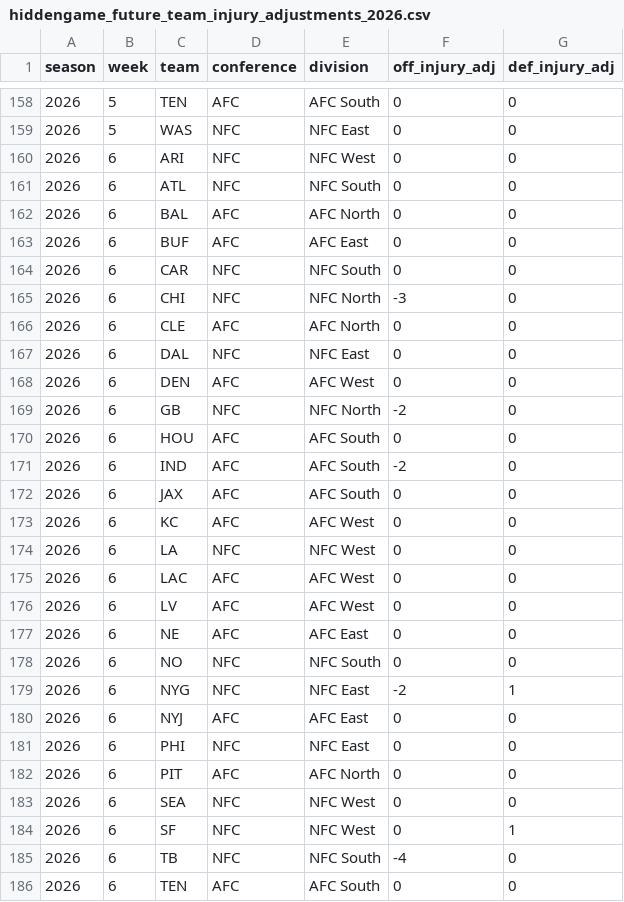
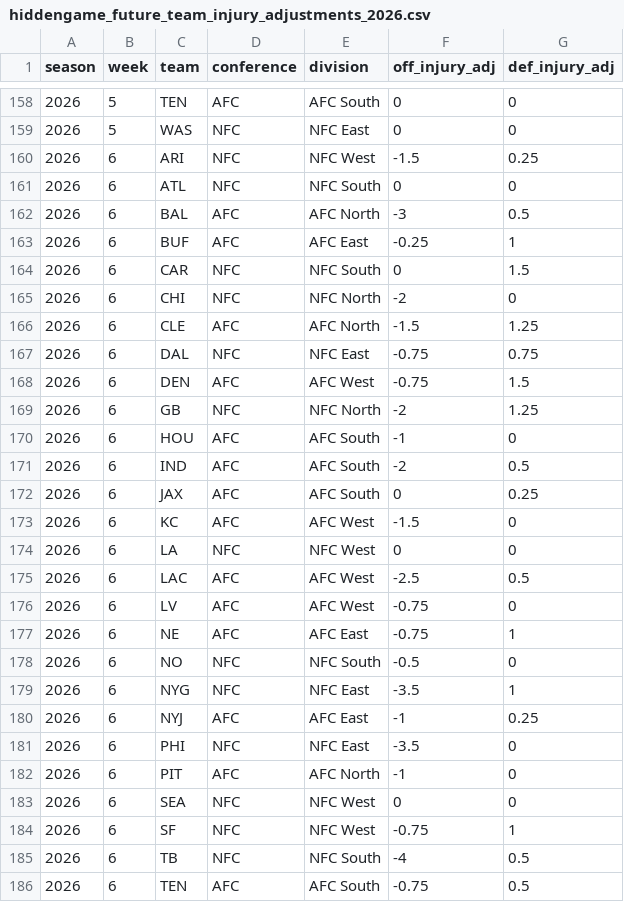
Before and after one commit to rogerroot01/NFL-projections, a CSV file: data/hiddengame_future_team_injury_adjustments_2026.csv, drawn as a sheet; only a part is shown, gaps mark what is left out; the diff covers the shown part only.

```diff
--- a/data/hiddengame_future_team_injury_adjustments_2026.csv
+++ b/data/hiddengame_future_team_injury_adjustments_2026.csv
@@ -159,28 +159,28 @@ season,week,team,conference,division,off_injury_adj,def_injury_adj
 2026,5,WAS,NFC,NFC East,0,0
-2026,6,ARI,NFC,NFC West,0,0
+2026,6,ARI,NFC,NFC West,-1.5,0.25
 2026,6,ATL,NFC,NFC South,0,0
-2026,6,BAL,AFC,AFC North,0,0
-2026,6,BUF,AFC,AFC East,0,0
-2026,6,CAR,NFC,NFC South,0,0
-2026,6,CHI,NFC,NFC North,-3,0
-2026,6,CLE,AFC,AFC North,0,0
-2026,6,DAL,NFC,NFC East,0,0
-2026,6,DEN,AFC,AFC West,0,0
-2026,6,GB,NFC,NFC North,-2,0
-2026,6,HOU,AFC,AFC South,0,0
-2026,6,IND,AFC,AFC South,-2,0
-2026,6,JAX,AFC,AFC South,0,0
-2026,6,KC,AFC,AFC West,0,0
+2026,6,BAL,AFC,AFC North,-3,0.5
+2026,6,BUF,AFC,AFC East,-0.25,1
+2026,6,CAR,NFC,NFC South,0,1.5
+2026,6,CHI,NFC,NFC North,-2,0
+2026,6,CLE,AFC,AFC North,-1.5,1.25
+2026,6,DAL,NFC,NFC East,-0.75,0.75
+2026,6,DEN,AFC,AFC West,-0.75,1.5
+2026,6,GB,NFC,NFC North,-2,1.25
+2026,6,HOU,AFC,AFC South,-1,0
+2026,6,IND,AFC,AFC South,-2,0.5
+2026,6,JAX,AFC,AFC South,0,0.25
+2026,6,KC,AFC,AFC West,-1.5,0
 2026,6,LA,NFC,NFC West,0,0
-2026,6,LAC,AFC,AFC West,0,0
-2026,6,LV,AFC,AFC West,0,0
-2026,6,NE,AFC,AFC East,0,0
-2026,6,NO,NFC,NFC South,0,0
-2026,6,NYG,NFC,NFC East,-2,1
-2026,6,NYJ,AFC,AFC East,0,0
-2026,6,PHI,NFC,NFC East,0,0
-2026,6,PIT,AFC,AFC North,0,0
+2026,6,LAC,AFC,AFC West,-2.5,0.5
+2026,6,LV,AFC,AFC West,-0.75,0
+2026,6,NE,AFC,AFC East,-0.75,1
+2026,6,NO,NFC,NFC South,-0.5,0
+2026,6,NYG,NFC,NFC East,-3.5,1
+2026,6,NYJ,AFC,AFC East,-1,0.25
+2026,6,PHI,NFC,NFC East,-3.5,0
+2026,6,PIT,AFC,AFC North,-1,0
 2026,6,SEA,NFC,NFC West,0,0
-2026,6,SF,NFC,NFC West,0,1
-2026,6,TB,NFC,NFC South,-4,0
-2026,6,TEN,AFC,AFC South,0,0
+2026,6,SF,NFC,NFC West,-0.75,1
+2026,6,TB,NFC,NFC South,-4,0.5
+2026,6,TEN,AFC,AFC South,-0.75,0.5
```
Also changed, not shown: 2 edited cells elsewhere in this file, data/forecast_team_off_def_injuries_2026.csv.
